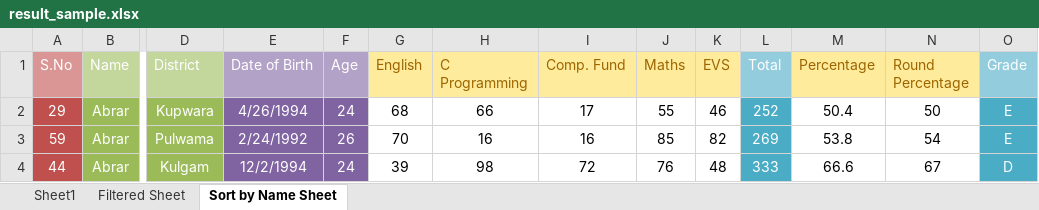
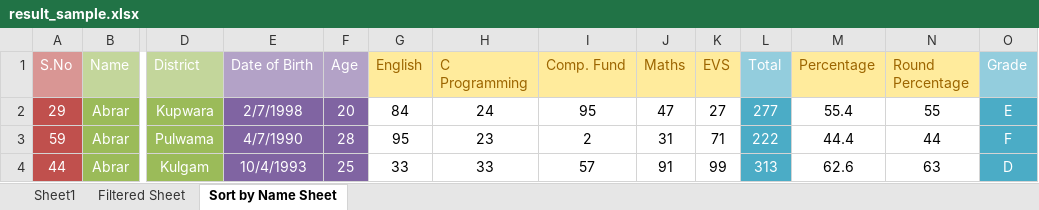
Before and after one commit to haideralipunjabi/fundlab_imca1sem, an Excel workbook: MS Excel/result_sample.xlsx, sheet Sort by Name Sheet, drawn as a sheet; only a part is shown, gaps mark what is left out; values as stored, in another font and other column widths than the file's, no borders; conditional formats not drawn; the diff covers the shown part only; the diff names each change by its address in the sheet, - before the commit and + after, or states it on an @@ line.

```diff
--- a/MS Excel/result_sample.xlsx (sheet Sort by Name Sheet)
+++ b/MS Excel/result_sample.xlsx (sheet Sort by Name Sheet)
-E2 (Date of Birth): 4/26/1994
+E2 (Date of Birth): 2/7/1998
-F2 (Age): 24
+F2 (Age): 20
-G2 (English): 68
+G2 (English): 84
-H2 (C Programming): 66
+H2 (C Programming): 24
-I2 (Comp. Fund): 17
+I2 (Comp. Fund): 95
-J2 (Maths): 55
+J2 (Maths): 47
-K2 (EVS): 46
+K2 (EVS): 27
-L2 (Total): 252
+L2 (Total): 277
-M2 (Percentage): 50.4
+M2 (Percentage): 55.4
-N2 (Round Percentage): 50
+N2 (Round Percentage): 55
-E3 (Date of Birth): 2/24/1992
+E3 (Date of Birth): 4/7/1990
-F3 (Age): 26
+F3 (Age): 28
-G3 (English): 70
+G3 (English): 95
-H3 (C Programming): 16
+H3 (C Programming): 23
-I3 (Comp. Fund): 16
+I3 (Comp. Fund): 2
-J3 (Maths): 85
+J3 (Maths): 31
-K3 (EVS): 82
+K3 (EVS): 71
-L3 (Total): 269
+L3 (Total): 222
-M3 (Percentage): 53.8
+M3 (Percentage): 44.4
-N3 (Round Percentage): 54
+N3 (Round Percentage): 44
-O3 (Grade): E
+O3 (Grade): F
-E4 (Date of Birth): 12/2/1994
+E4 (Date of Birth): 10/4/1993
-F4 (Age): 24
+F4 (Age): 25
-G4 (English): 39
+G4 (English): 33
-H4 (C Programming): 98
+H4 (C Programming): 33
-I4 (Comp. Fund): 72
+I4 (Comp. Fund): 57
-J4 (Maths): 76
+J4 (Maths): 91
-K4 (EVS): 48
+K4 (EVS): 99
-L4 (Total): 333
+L4 (Total): 313
-M4 (Percentage): 66.6
+M4 (Percentage): 62.6
-N4 (Round Percentage): 67
+N4 (Round Percentage): 63
```
Also changed, not shown: 617 edited cells elsewhere in this sheet, sheet Sheet1, sheet Filtered Sheet, hidden cells, charts or pictures, 5 other files.
